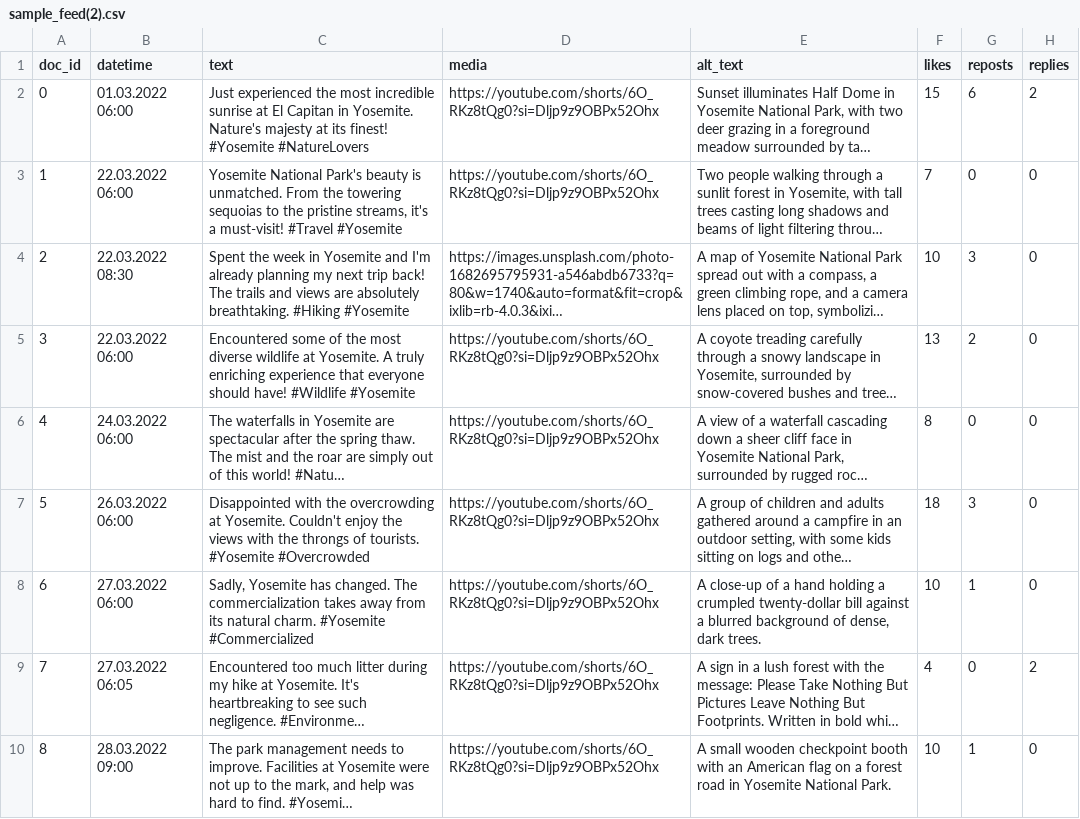
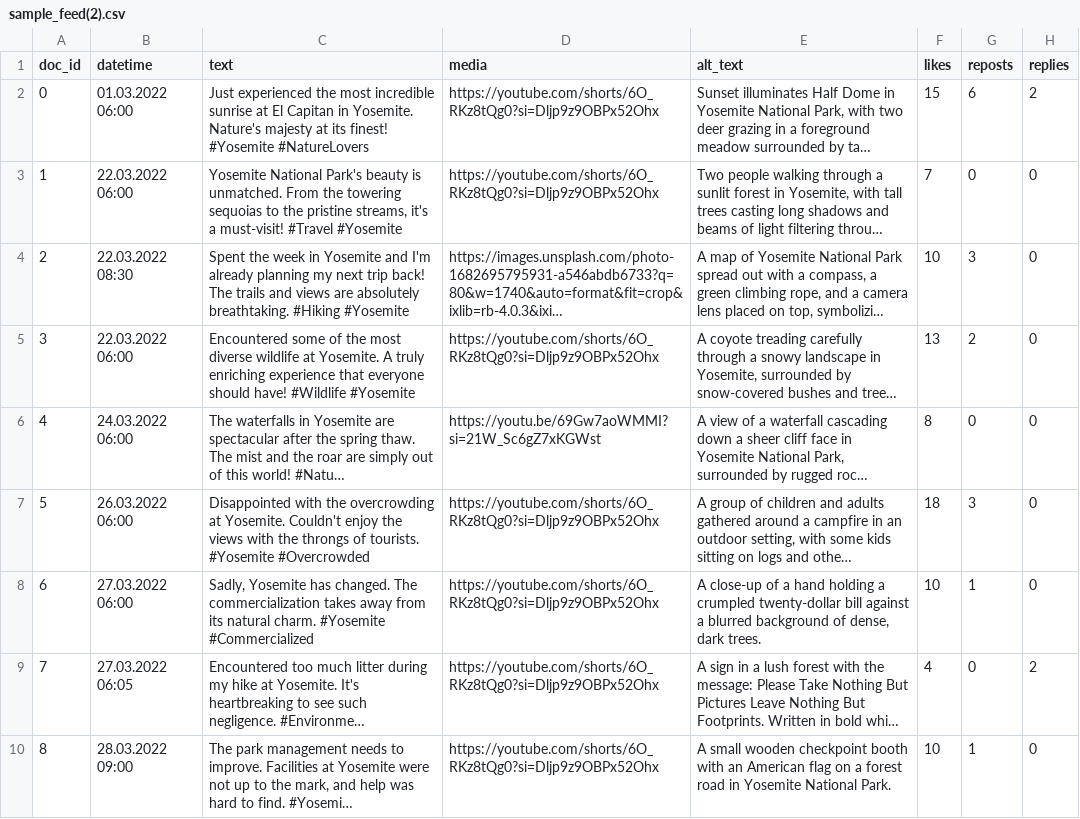
Before and after one commit to ysix2002/DICE, a CSV file: sample_feed(2).csv, drawn as a sheet; only a part is shown; long unchanged cells end in …; the diff names each change by its address in the sheet, - before the commit and + after, or states it on an @@ line.

Commit message:
Add files via upload

```diff
--- a/sample_feed(2).csv
+++ b/sample_feed(2).csv
-D6 (media): https://youtube.com/shorts/6O_RKz8tQg0?si=Dljp9z9OBPx52Ohx
+D6 (media): https://youtu.be/69Gw7aoWMMI?si=21W_Sc6gZ7xKGWst
```
